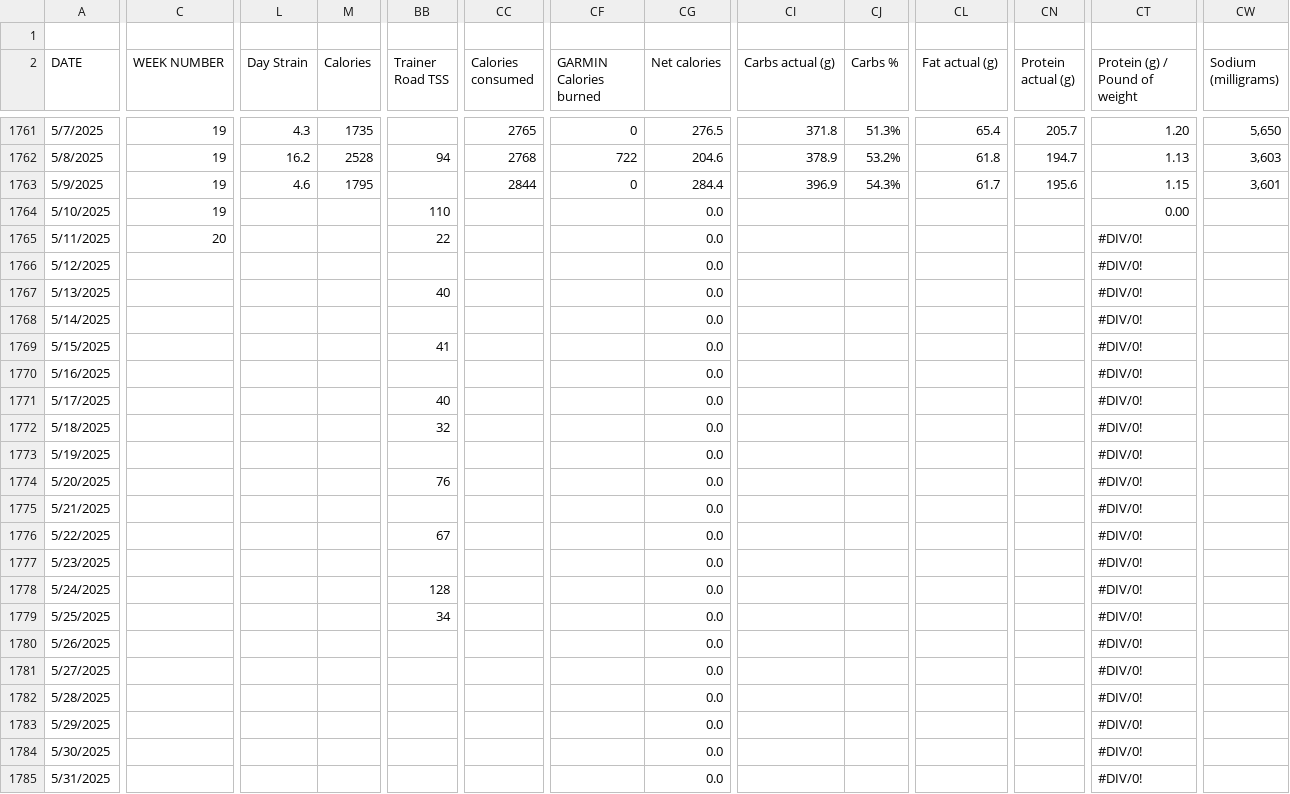
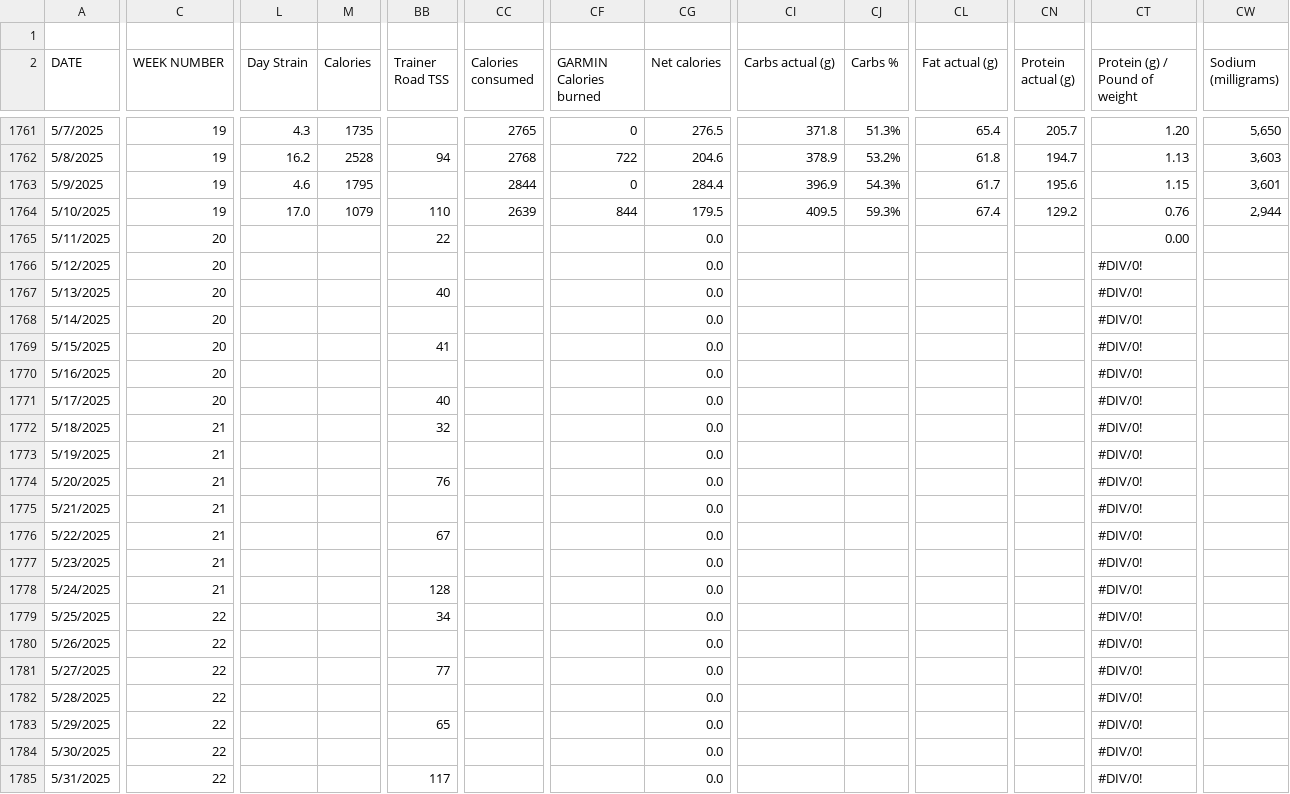
Before and after one commit to ptsouth97/traininglogWebserver, a CSV file: trainingLog.csv, drawn as a sheet; only a part is shown, gaps mark what is left out; the diff covers the shown part only; the diff names each change by its address in the sheet, - before the commit and + after, or states it on an @@ line.

```diff
--- a/trainingLog.csv
+++ b/trainingLog.csv
-L1764 (Day Strain): (empty)
+L1764 (Day Strain): 17.0
-M1764 (Calories): (empty)
+M1764 (Calories): 1079
-CC1764 (Calories consumed): (empty)
+CC1764 (Calories consumed): 2639
-CF1764 (GARMIN Calories burned): (empty)
+CF1764 (GARMIN Calories burned): 844
-CG1764 (Net calories): 0.0
+CG1764 (Net calories): 179.5
-CI1764 (Carbs actual (g)): (empty)
+CI1764 (Carbs actual (g)): 409.5
-CJ1764 (Carbs %): (empty)
+CJ1764 (Carbs %): 59.3%
-CL1764 (Fat actual (g)): (empty)
+CL1764 (Fat actual (g)): 67.4
-CN1764 (Protein actual (g)): (empty)
+CN1764 (Protein actual (g)): 129.2
-CT1764 (Protein (g) / Pound of weight): 0.00
+CT1764 (Protein (g) / Pound of weight): 0.76
-CW1764 (Sodium (milligrams)): (empty)
+CW1764 (Sodium (milligrams)): 2,944
-CT1765 (Protein (g) / Pound of weight): #DIV/0!
+CT1765 (Protein (g) / Pound of weight): 0.00
-C1766:C1771 (WEEK NUMBER): (empty)
+C1766:C1771 (WEEK NUMBER): 20
-C1772:C1778 (WEEK NUMBER): (empty)
+C1772:C1778 (WEEK NUMBER): 21
-C1779:C1785 (WEEK NUMBER): (empty)
+C1779:C1785 (WEEK NUMBER): 22
-BB1781 (Trainer Road TSS): (empty)
+BB1781 (Trainer Road TSS): 77
-BB1783 (Trainer Road TSS): (empty)
+BB1783 (Trainer Road TSS): 65
-BB1785 (Trainer Road TSS): (empty)
+BB1785 (Trainer Road TSS): 117
```
Also changed, not shown: 140 edited cells elsewhere in this file, 6 other files.
